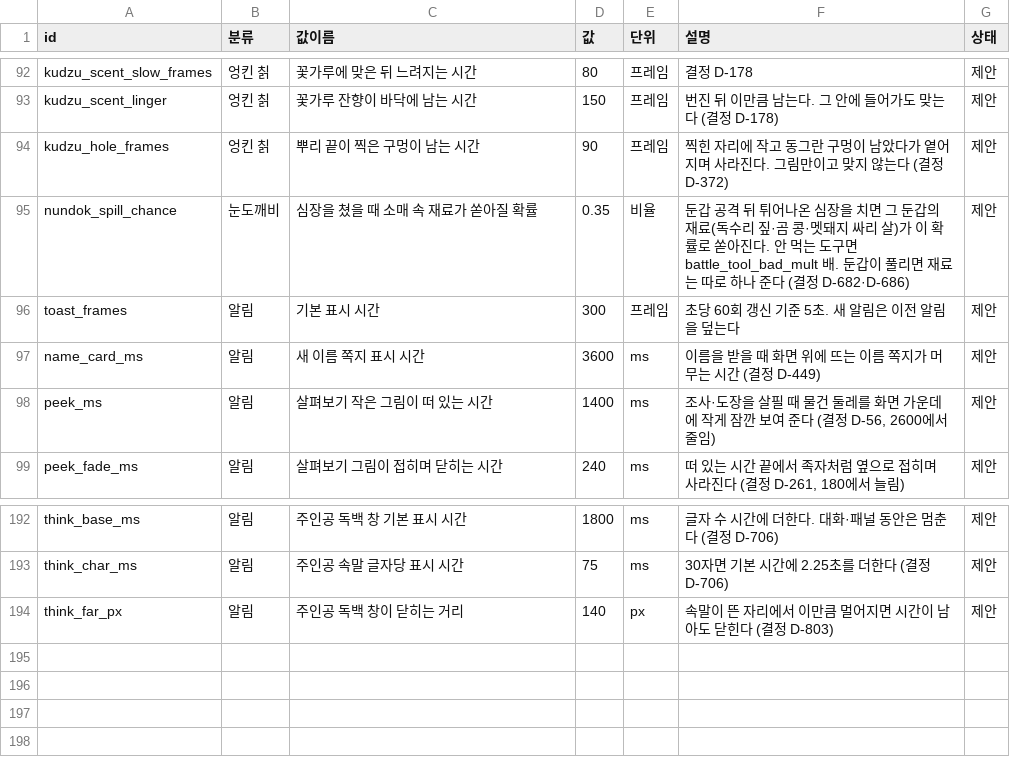
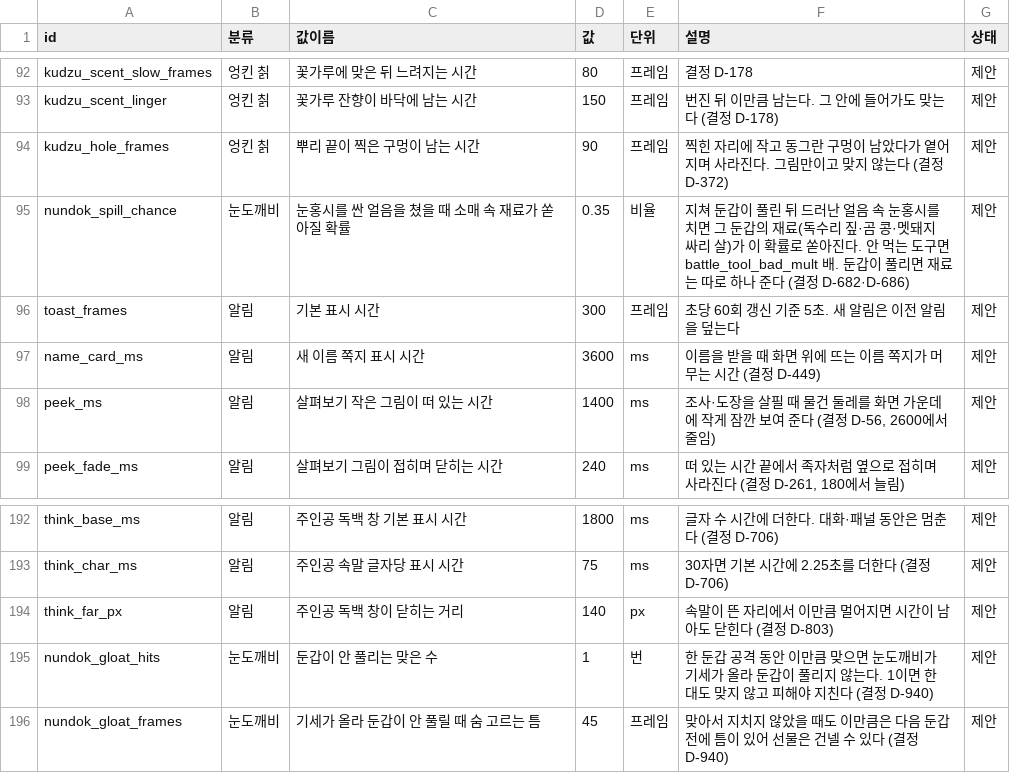
Before and after one commit to MATTTTJ/PACKOON, a CSV file: design/data/tuning.csv, drawn as a sheet; only a part is shown, gaps mark what is left out.

```diff
--- a/design/data/tuning.csv
+++ b/design/data/tuning.csv
@@ -94,3 +94,3 @@ kudzu_scent_linger,엉킨 칡,꽃가루 잔향이 바닥에 남는 시간,150,
 kudzu_hole_frames,엉킨 칡,뿌리 끝이 찍은 구멍이 남는 시간,90,프레임,"찍힌 자리에 작고 동그란 구멍이 남았다가 옅어지며 사라진다. 그림만이고 맞지 않는다 (결정 D-372)",제안
-nundok_spill_chance,눈도깨비,심장을 쳤을 때 소매 속 재료가 쏟아질 확률,0.35,비율,"둔갑 공격 뒤 튀어나온 심장을 치면 그 둔갑의 재료(독수리 짚·곰 콩·멧돼지 싸리 살)가 이 확률로 쏟아진다. 안 먹는 도구면 battle_tool_bad_mult 배. 둔갑이 풀리면 재료는 따로 하나 준다 (결정 D-682·D-686)",제안
+nundok_spill_chance,눈도깨비,눈홍시를 싼 얼음을 쳤을 때 소매 속 재료가 쏟아질 확률,0.35,비율,"지쳐 둔갑이 풀린 뒤 드러난 얼음 속 눈홍시를 치면 그 둔갑의 재료(독수리 짚·곰 콩·멧돼지 싸리 살)가 이 확률로 쏟아진다. 안 먹는 도구면 battle_tool_bad_mult 배. 둔갑이 풀리면 재료는 따로 하나 준다 (결정 D-682·D-686)",제안
 toast_frames,알림,기본 표시 시간,300,프레임,초당 60회 갱신 기준 5초. 새 알림은 이전 알림을 덮는다,제안
@@ -194 +194,3 @@ think_char_ms,알림,주인공 속말 글자당 표시 시간,75,ms,30자면 기
 think_far_px,알림,주인공 독백 창이 닫히는 거리,140,px,속말이 뜬 자리에서 이만큼 멀어지면 시간이 남아도 닫힌다 (결정 D-803),제안
+nundok_gloat_hits,눈도깨비,둔갑이 안 풀리는 맞은 수,1,번,"한 둔갑 공격 동안 이만큼 맞으면 눈도깨비가 기세가 올라 둔갑이 풀리지 않는다. 1이면 한 대도 맞지 않고 피해야 지친다 (결정 D-940)",제안
+nundok_gloat_frames,눈도깨비,기세가 올라 둔갑이 안 풀릴 때 숨 고르는 틈,45,프레임,"맞아서 지치지 않았을 때도 이만큼은 다음 둔갑 전에 틈이 있어 선물은 건넬 수 있다 (결정 D-940)",제안
```
Also changed, not shown: design/data/boss_parts.csv, design/data/bosses.csv, 7 other files.
